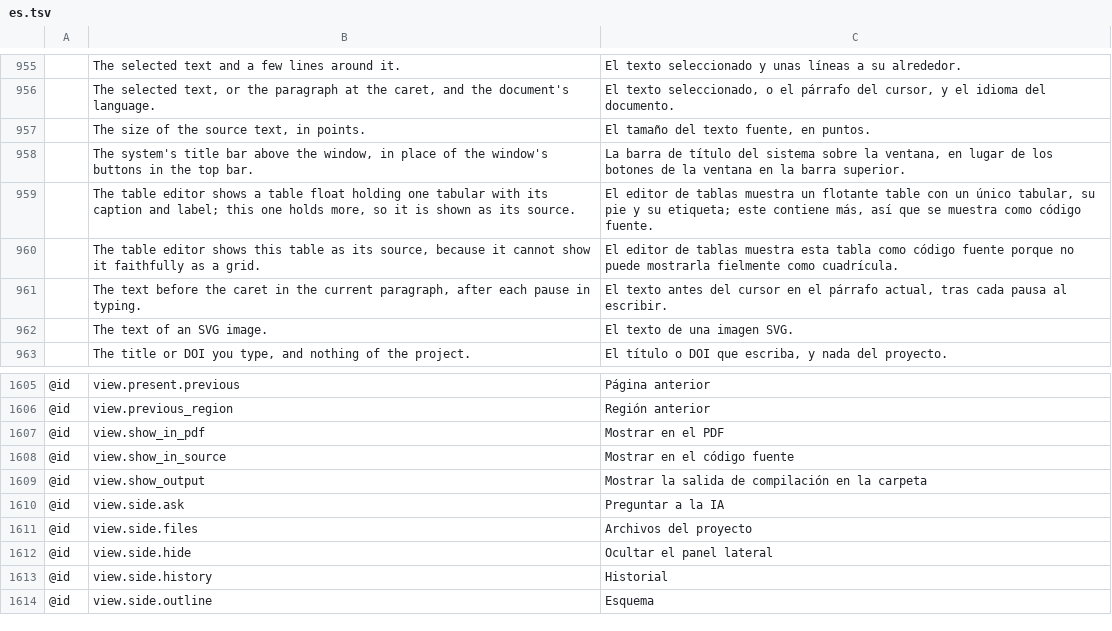
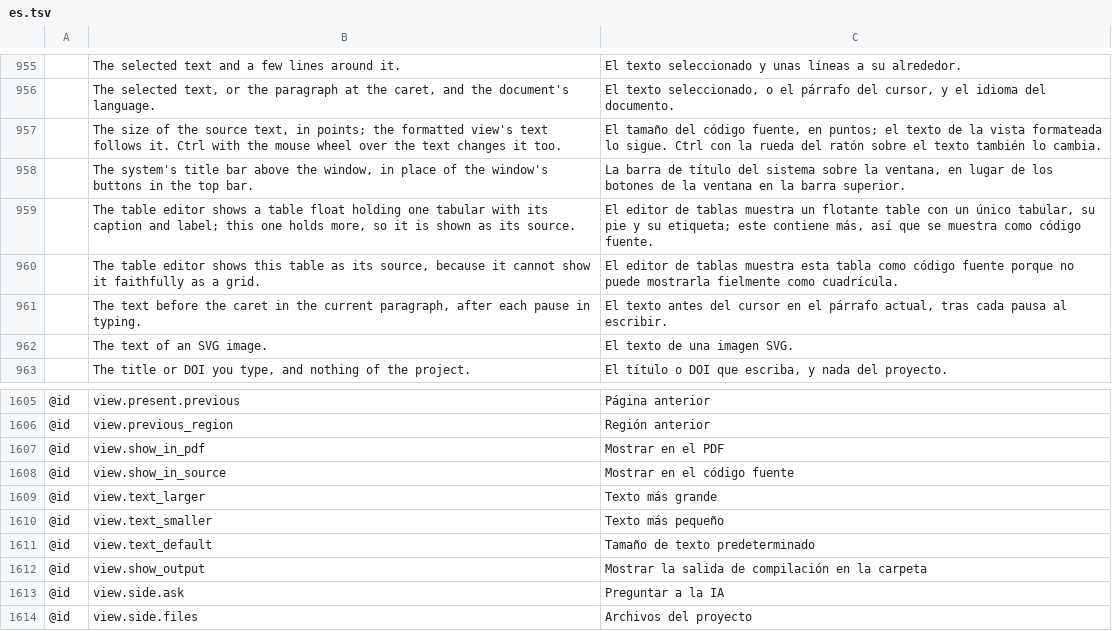
Before and after one commit to skadge/texcraft, a TSV file: i18n/es.tsv, drawn as a sheet; only a part is shown, gaps mark what is left out; the shorter side is filled out with more unchanged rows; removed rows and columns are numbered as before the commit, all else as after; the diff names each change by its address in the sheet, - before the commit and + after, or states it on an @@ line.

```diff
--- a/i18n/es.tsv
+++ b/i18n/es.tsv
-row 957:  | The size of the source text, in points. | El tamaño del texto fuente, en puntos.
+row 957:  | The size of the source text, in points; the formatted view's text follows it. Ctrl with the mouse wheel over the text changes it too. | El tamaño del código fuente, en puntos; el texto de la vista formateada lo sigue. Ctrl con la rueda del ratón sobre el texto también lo cambia.
+row 1609: @id | view.text_larger | Texto más grande
+row 1610: @id | view.text_smaller | Texto más pequeño
+row 1611: @id | view.text_default | Tamaño de texto predeterminado
```
Also changed, not shown: i18n/de.tsv, i18n/fr.tsv, 13 other files.
